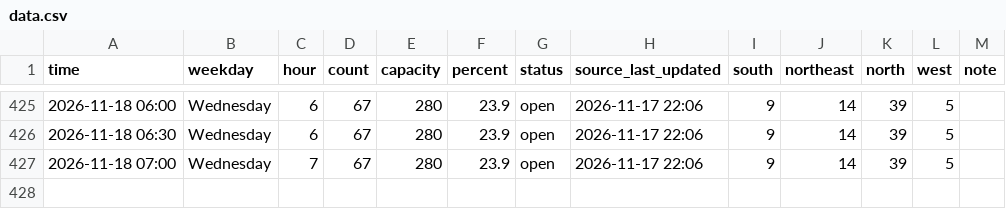
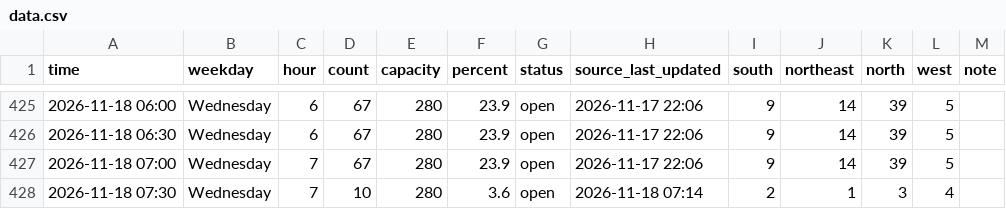
Before and after one commit to Rassa1/BRIC-tracker, a CSV file: data.csv, drawn as a sheet; only a part is shown, gaps mark what is left out; the diff names each change by its address in the sheet, - before the commit and + after, or states it on an @@ line.

```diff
--- a/data.csv
+++ b/data.csv
+row 428: 2026-11-18 07:30 | Wednesday | 7 | 10 | 280 | 3.6 | open | 2026-11-18 07:14 | 2 | 1 | 3 | 4
```
